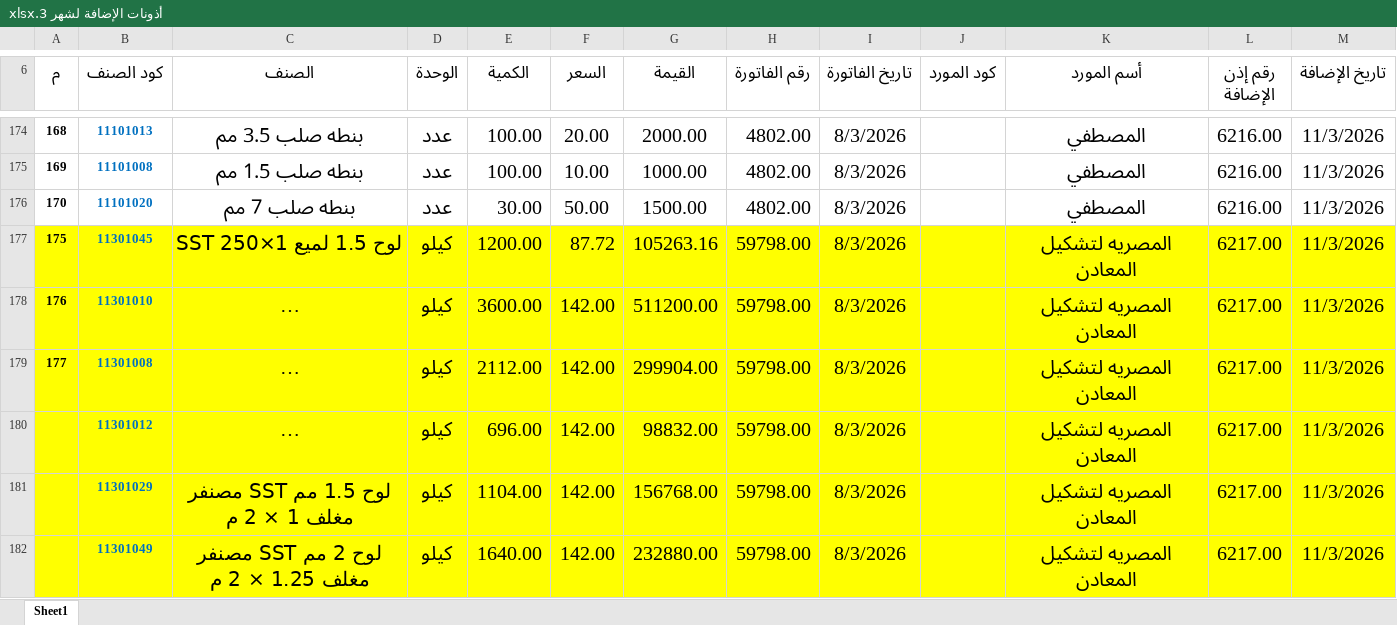
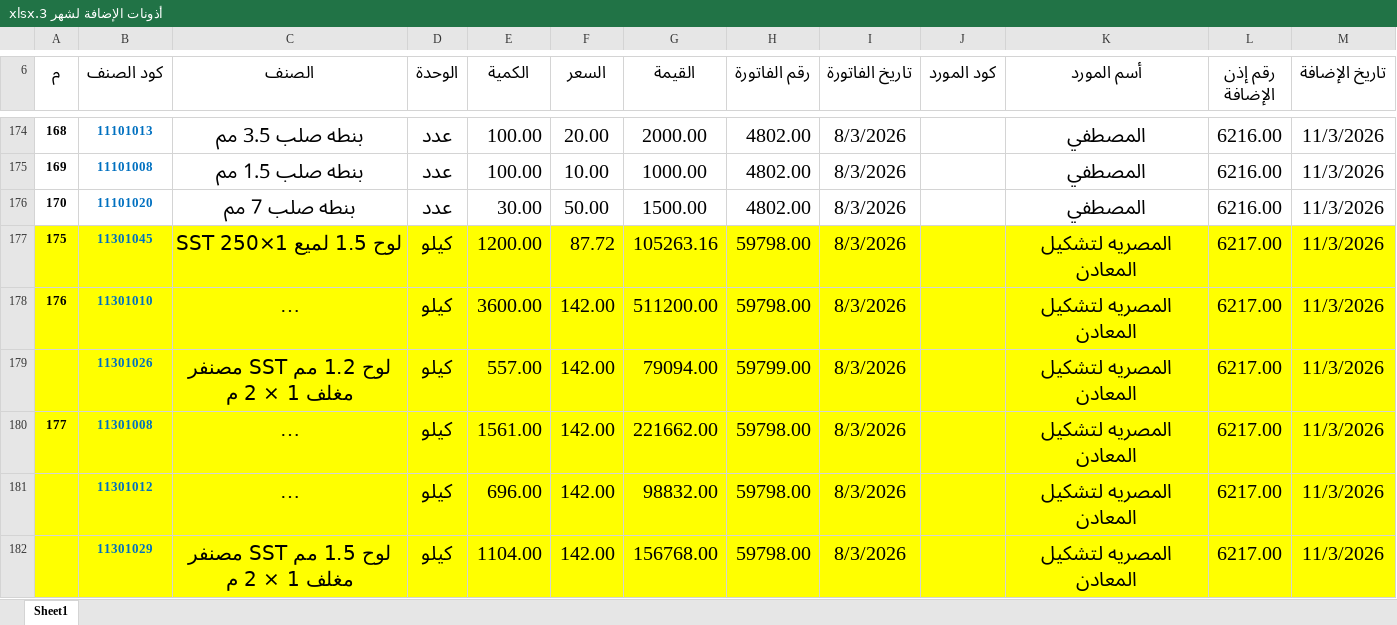
Before and after one commit to moggroupdev/erp-server, an Excel workbook: data/transactions/أذونات الإضافة لشهر 3.xlsx, sheet Sheet1, drawn as a sheet; only a part is shown, gaps mark what is left out; the shorter side is filled out with more unchanged rows; long unchanged cells end in …; values as stored, in another font and other column widths than the file's, no borders; addresses are those after the commit; the diff names each change by its address in the sheet, - before the commit and + after, or states it on an @@ line.

Commit message:
Update transaction Excel files with new data revisions for all.xlsx and a new file with updated content in the transactions directory

```diff
--- a/data/transactions/أذونات الإضافة لشهر 3.xlsx (sheet Sheet1)
+++ b/data/transactions/أذونات الإضافة لشهر 3.xlsx (sheet Sheet1)
+row 179:  | 11301026 | ﻟﻮح 1.2 ﻣﻢ SST مصنفر ﻣﻐﻠﻒ 1 × 2 م | كيلو | 557.00 | 142.00 | 79094.00 | 59799.00 | 8/3/2026 |  | المصريه لتشكيل المعادن | 6217.00 | 11/3/2026
-E180 (الكمية): 2112.00
+E180 (الكمية): 1561.00
-G180 (القيمة): 299904.00
+G180 (القيمة): 221662.00
```
Also changed, not shown: formulas that keep their value, data/transactions/all.xlsx.
